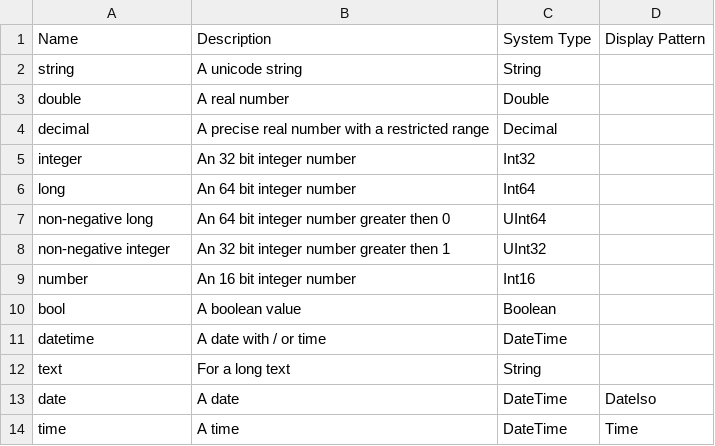
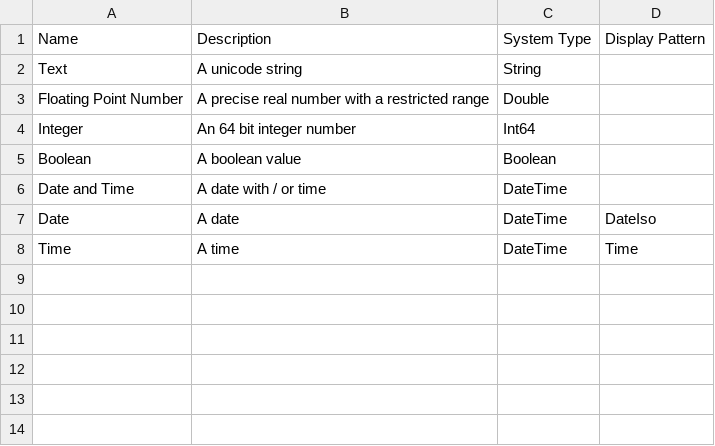
Before and after one commit to BEXIS2/Workspace, a CSV file: Modules/RPM/datatypes.csv, drawn as a sheet.

Commit message:
BEXIS2/Core#2117 change seeddata to new datatypes

```diff
--- a/Modules/RPM/datatypes.csv
+++ b/Modules/RPM/datatypes.csv
@@ -1,14 +1,8 @@
 Name;Description;System Type;Display Pattern
-string;A unicode string;String;
-double;A real number;Double;
-decimal;A precise real number with a restricted range;Decimal;
-integer;An 32 bit integer number;Int32;
-long;An 64 bit integer number;Int64;
-non-negative long;An 64 bit integer number greater then 0;UInt64;
-non-negative integer;An 32 bit integer number greater then 1;UInt32;
-number;An 16 bit integer number;Int16;
-bool;A boolean value;Boolean;
-datetime;A date with / or time;DateTime;
-text;For a long text;String;
-date;A date;DateTime;DateIso
-time;A time;DateTime;Time
+Text;A unicode string;String;
+Floating Point Number;A precise real number with a restricted range;Double;
+Integer;An 64 bit integer number;Int64;
+Boolean;A boolean value;Boolean;
+Date and Time;A date with / or time;DateTime;
+Date;A date;DateTime;DateIso
+Time;A time;DateTime;Time
```
Also changed, not shown: Modules/RPM/attributes.csv, Modules/RPM/units.csv.
